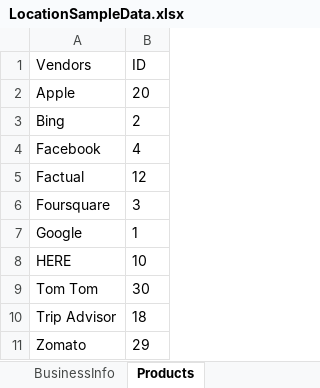
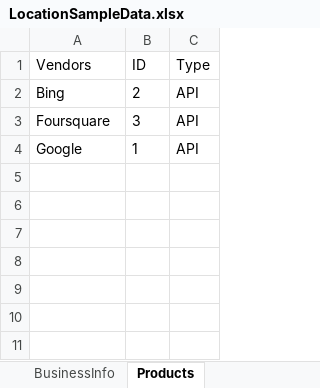
Before and after one commit to DAC-Projects/DACAutomation, an Excel workbook: data/LocationSampleData.xlsx, sheet Products, drawn as a sheet; values as stored, in another font and other column widths than the file's, no borders; removed rows and columns are numbered as before the commit, all else as after; the diff names each change by its address in the sheet, - before the commit and + after, or states it on an @@ line.

Commit message:
Updated :
1. TurnOFF LPM -  Completed
2. Turned On LPM -  Completed
3. Update location with Change Vendors in Data Syndication -  Completed
4. Switch Domain if not primary while Login- Completed
5. Include Chain Name & Short business Name while Create Location-
Completed
6. Establishment Type & Cuisine for Zomato while Create Location -
Completed

```diff
--- a/data/LocationSampleData.xlsx (sheet Products)
+++ b/data/LocationSampleData.xlsx (sheet Products)
+column C (Type), rows 2-4: all API
-row 2: Apple | 20
-row 4: Facebook | 4
-row 5: Factual | 12
-row 8: HERE | 10
-row 9: Tom Tom | 30
-row 10: Trip Advisor | 18
-row 11: Zomato | 29
```
Also changed, not shown: sheet BasicInfo, sheet BusinessInfo, other sheet tabs, 14 other files.
